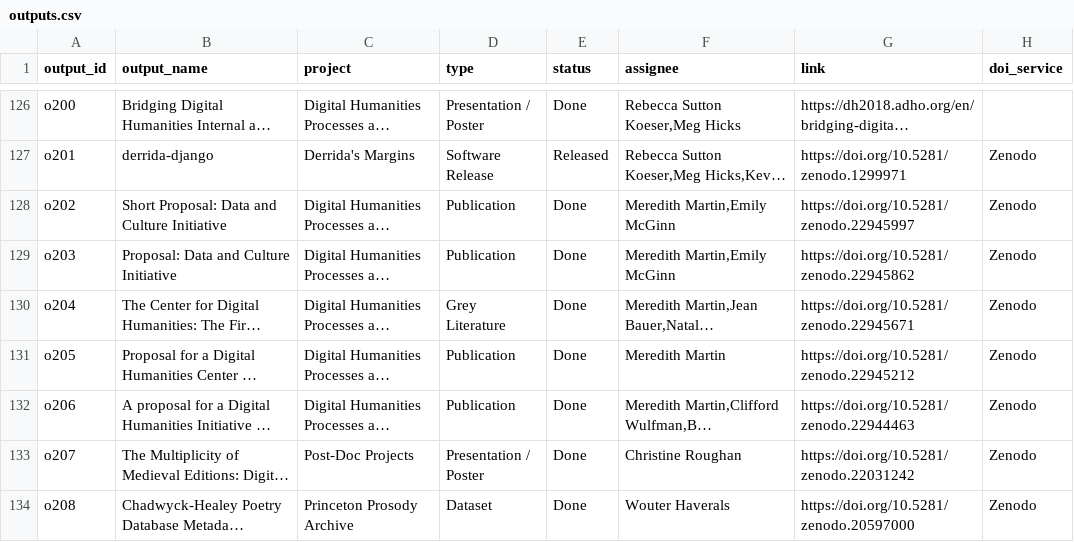
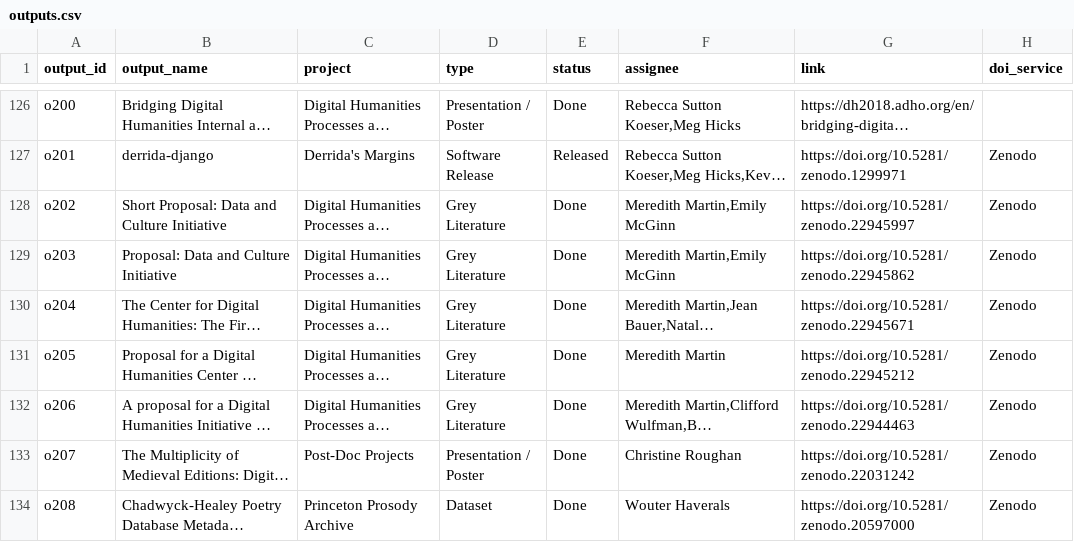
Before and after one commit to Princeton-CDH/research-outputs, a CSV file: data/outputs.csv, drawn as a sheet; only a part is shown, gaps mark what is left out; long unchanged cells end in …; the diff names each change by its address in the sheet, - before the commit and + after, or states it on an @@ line.

Commit message:
update output type for recently added projects

```diff
--- a/data/outputs.csv
+++ b/data/outputs.csv
-D128:D129 (type): Publication
+D128:D129 (type): Grey Literature
-D131:D132 (type): Publication
+D131:D132 (type): Grey Literature
```
